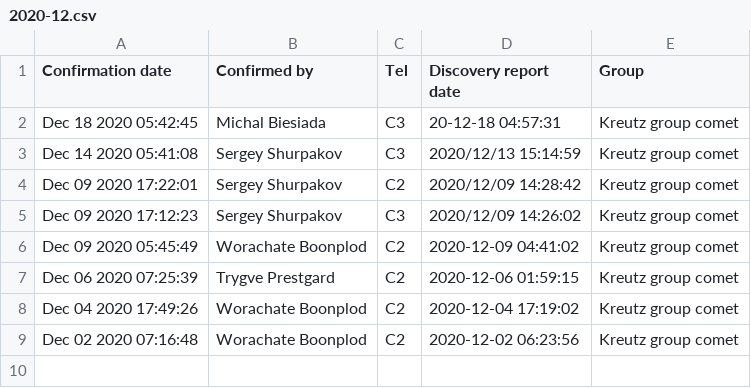
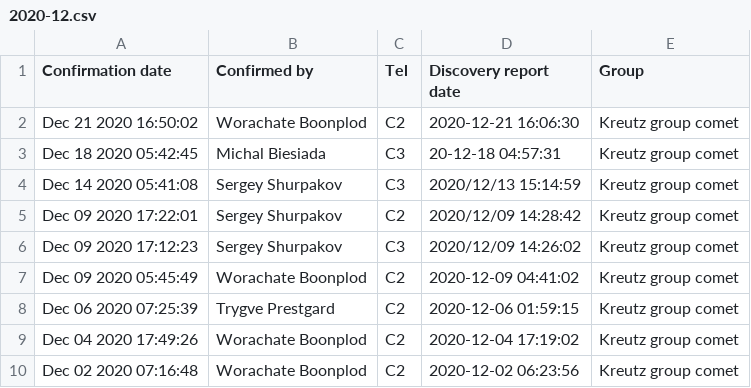
Before and after one commit to mbiesiad/nasa-comets, a CSV file: since-2016/2020/drafts/initial-confirmations/2020-12.csv, drawn as a sheet; the diff names each change by its address in the sheet, - before the commit and + after, or states it on an @@ line.

Commit message:
Update 2020-12.csv
Updated 2020-12-21

```diff
--- a/since-2016/2020/drafts/initial-confirmations/2020-12.csv
+++ b/since-2016/2020/drafts/initial-confirmations/2020-12.csv
+row 2: Dec 21 2020 16:50:02 | Worachate Boonplod | C2 | 2020-12-21 16:06:30 | Kreutz group comet
```
